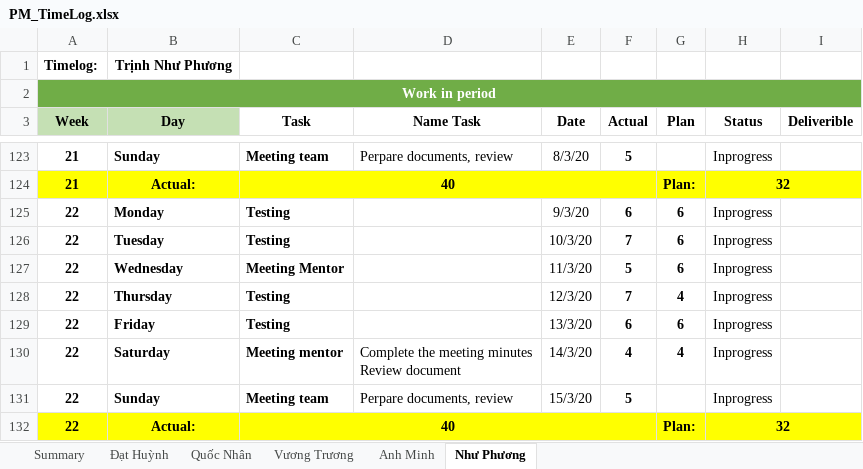
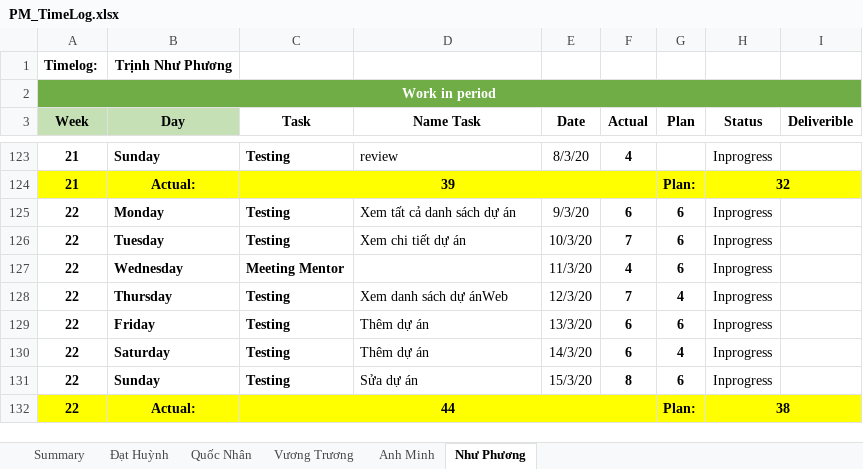
Before and after one commit to DamianHuynh/Capstone-Project, an Excel workbook: Improgress/4. Timelog/PM_TimeLog.xlsx, sheet Như Phương, drawn as a sheet; only a part is shown, gaps mark what is left out; values as stored, in another font and other column widths than the file's, no borders; ↵ is a line break in a cell; the diff covers the shown part only; the diff names each change by its address in the sheet, - before the commit and + after, or states it on an @@ line.

```diff
--- a/Improgress/4. Timelog/PM_TimeLog.xlsx (sheet Như Phương)
+++ b/Improgress/4. Timelog/PM_TimeLog.xlsx (sheet Như Phương)
-C123 (Task): Meeting team
+C123 (Task): Testing
-D123 (Name Task): Perpare documents, review
+D123 (Name Task): review
-F123 (Actual): 5
+F123 (Actual): 4
-C124 (Task): 40
+C124 (Task): 39
-D125 (Name Task): (empty)
+D125 (Name Task): Xem tất cả danh sách dự án
-D126 (Name Task): (empty)
+D126 (Name Task): Xem chi tiết dự án
-F127 (Actual): 5
+F127 (Actual): 4
-D128 (Name Task): (empty)
+D128 (Name Task): Xem danh sách dự ánWeb
-D129 (Name Task): (empty)
+D129 (Name Task): Thêm dự án
-C130 (Task): Meeting mentor
+C130 (Task): Testing
-D130 (Name Task): Complete the meeting minutes ↵ Review document
+D130 (Name Task): Thêm dự án
-F130 (Actual): 4
+F130 (Actual): 6
-C131 (Task): Meeting team
+C131 (Task): Testing
-D131 (Name Task): Perpare documents, review
+D131 (Name Task): Sửa dự án
-F131 (Actual): 5
+F131 (Actual): 8
-G131 (Plan): (empty)
+G131 (Plan): 6
-C132 (Task): 40
+C132 (Task): 44
-H132 (Status): 32
+H132 (Status): 38
```
Also changed, not shown: 38 edited cells elsewhere in this sheet, Improgress/2. Artifact and Deliverable/Project Monitoring and Control/PM_Module1_Ver1.0.xlsx, Improgress/2. Artifact and Deliverable/Requirement/ProductBacklog/RE_ProductBacklog_Ver1.1.xlsx.
